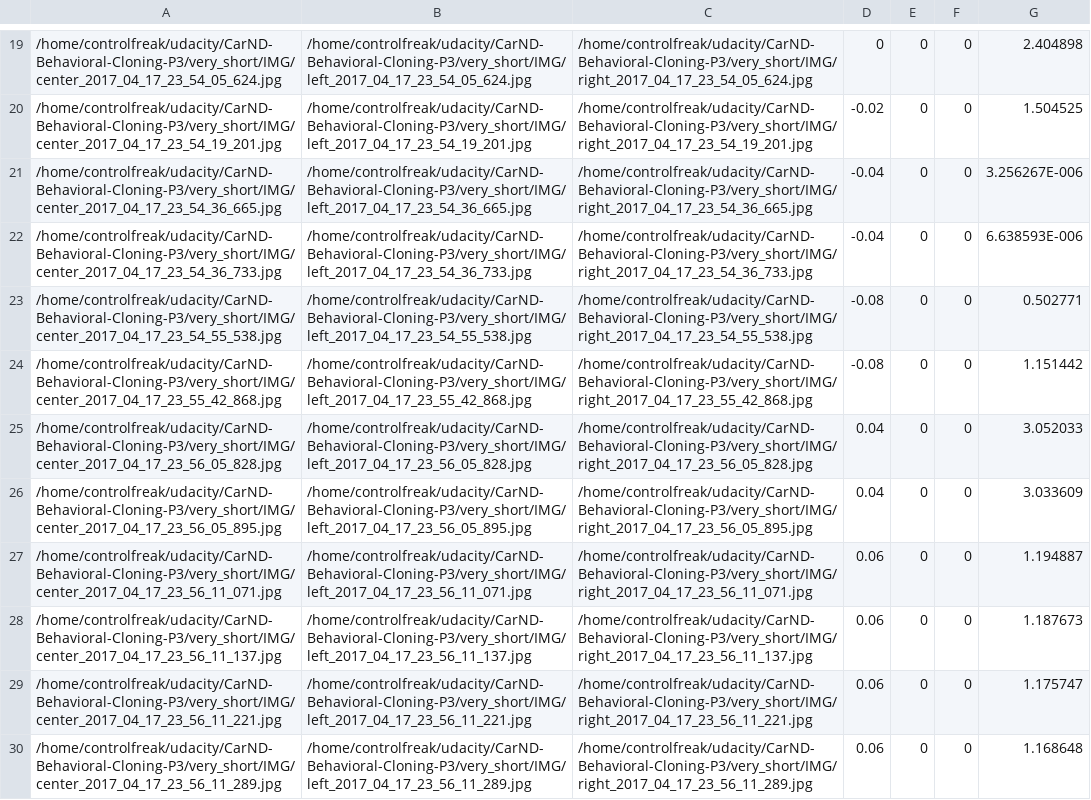
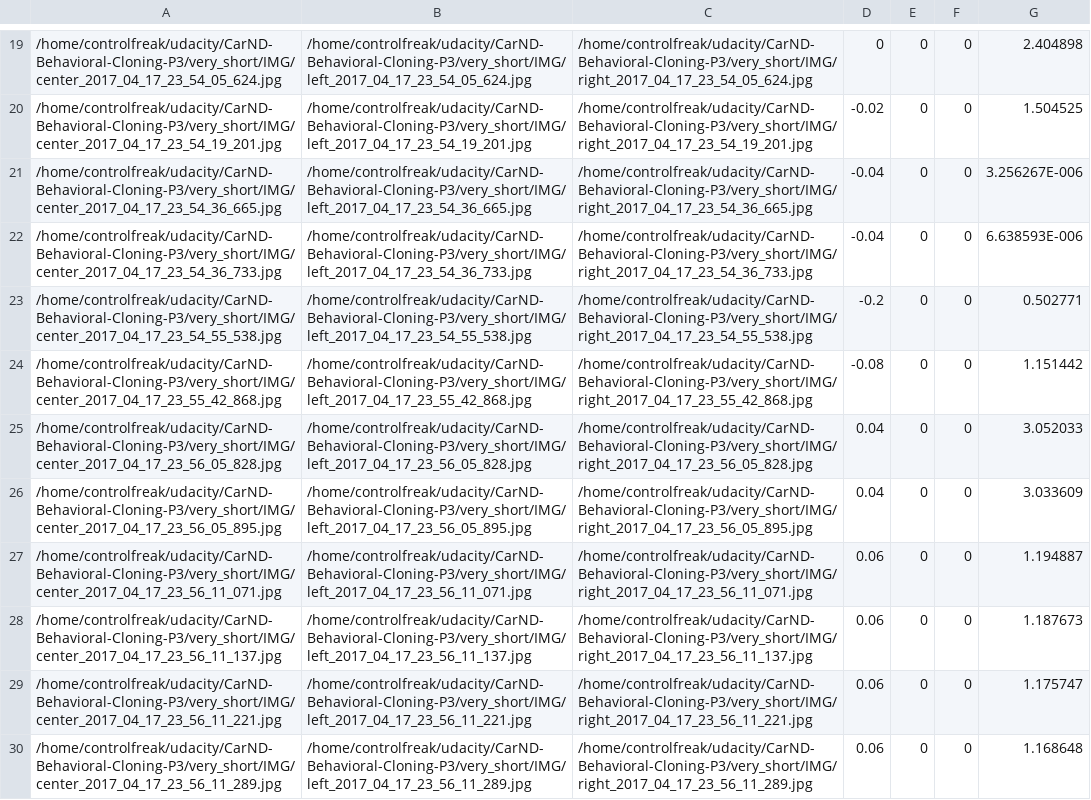
Before and after one commit to davinderc/CarND-Behavioral-Cloning-P3, a CSV file: very_short/driving_log.csv, drawn as a sheet; only a part is shown, gaps mark what is left out.

Commit message:
fix: Update steering angle for one point on track

```diff
--- a/very_short/driving_log.csv
+++ b/very_short/driving_log.csv
@@ -22,3 +22,3 @@
 /home/controlfreak/udacity/CarND-Behavioral-Cloning-P3/very_short/IMG/center_2017_04_17_23_54_36_733.jpg,/home/controlfreak/udacity/CarND-Behavioral-Cloning-P3/very_short/IMG/left_2017_04_17_23_54_36_733.jpg,/home/controlfreak/udacity/CarND-Behavioral-Cloning-P3/very_short/IMG/right_2017_04_17_23_54_36_733.jpg,-0.04,0,0,6.638593E-006
-/home/controlfreak/udacity/CarND-Behavioral-Cloning-P3/very_short/IMG/center_2017_04_17_23_54_55_538.jpg,/home/controlfreak/udacity/CarND-Behavioral-Cloning-P3/very_short/IMG/left_2017_04_17_23_54_55_538.jpg,/home/controlfreak/udacity/CarND-Behavioral-Cloning-P3/very_short/IMG/right_2017_04_17_23_54_55_538.jpg,-0.08,0,0,0.502771
+/home/controlfreak/udacity/CarND-Behavioral-Cloning-P3/very_short/IMG/center_2017_04_17_23_54_55_538.jpg,/home/controlfreak/udacity/CarND-Behavioral-Cloning-P3/very_short/IMG/left_2017_04_17_23_54_55_538.jpg,/home/controlfreak/udacity/CarND-Behavioral-Cloning-P3/very_short/IMG/right_2017_04_17_23_54_55_538.jpg,-0.2,0,0,0.502771
 /home/controlfreak/udacity/CarND-Behavioral-Cloning-P3/very_short/IMG/center_2017_04_17_23_55_42_868.jpg,/home/controlfreak/udacity/CarND-Behavioral-Cloning-P3/very_short/IMG/left_2017_04_17_23_55_42_868.jpg,/home/controlfreak/udacity/CarND-Behavioral-Cloning-P3/very_short/IMG/right_2017_04_17_23_55_42_868.jpg,-0.08,0,0,1.151442
```
